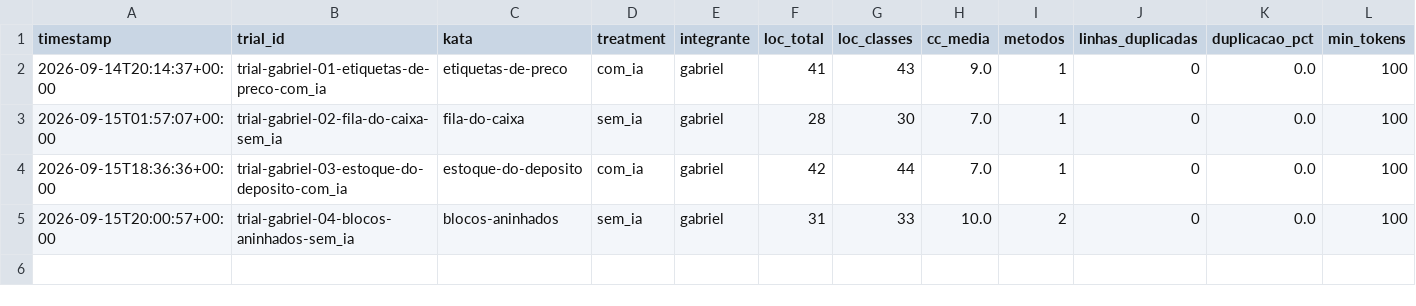
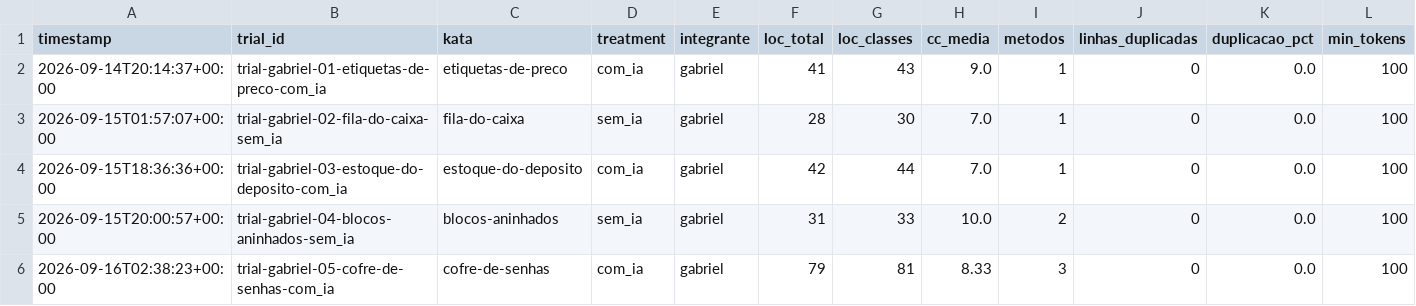
Before and after one commit to Lab-Experimentao/Lab02-AssistentesDeIA, a CSV file: results/metrics_results.csv, drawn as a sheet.

```diff
--- a/results/metrics_results.csv
+++ b/results/metrics_results.csv
@@ -5 +5,2 @@ timestamp,trial_id,kata,treatment,integrante,loc_total,loc_classes,cc_media,meto
 2026-09-15T20:00:57+00:00,trial-gabriel-04-blocos-aninhados-sem_ia,blocos-aninhados,sem_ia,gabriel,31,33,10.0,2,0,0.0,100
+2026-09-16T02:38:23+00:00,trial-gabriel-05-cofre-de-senhas-com_ia,cofre-de-senhas,com_ia,gabriel,79,81,8.33,3,0,0.0,100
```
Also changed, not shown: results/time_results.csv, 2 other files.
